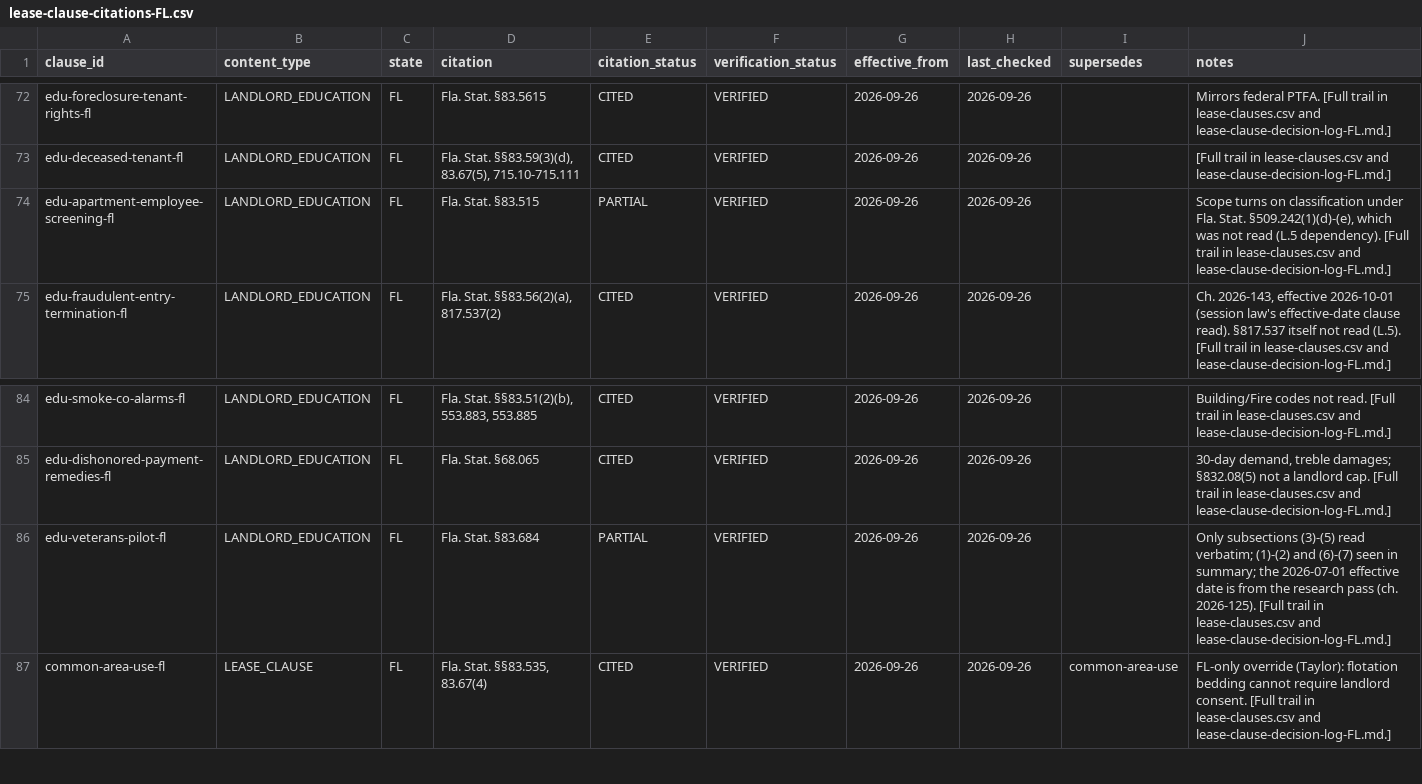
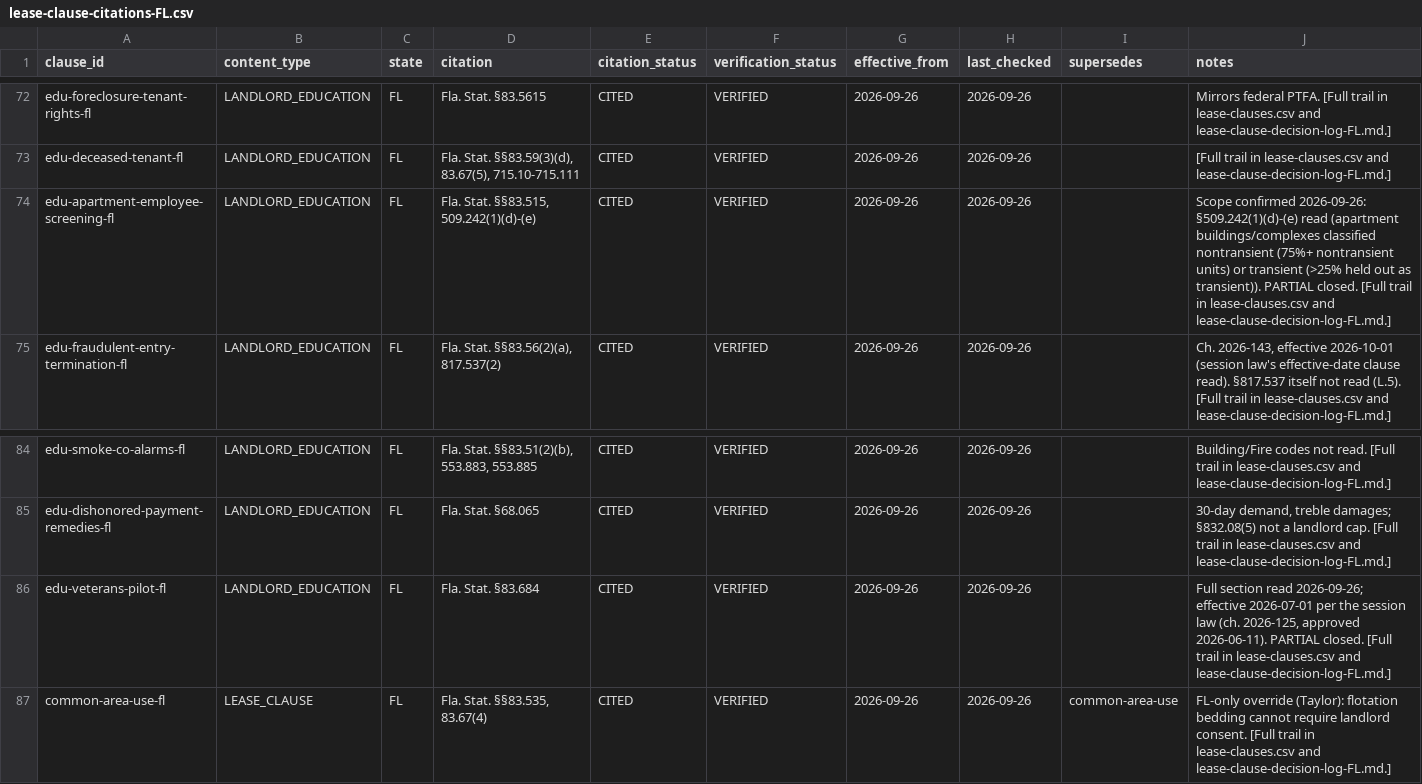
Before and after one commit to tsteinbaugh/property-manager-landlord-app, a CSV file: lease-clause-citations-FL.csv, drawn as a sheet; only a part is shown, gaps mark what is left out.

```diff
--- a/lease-clause-citations-FL.csv
+++ b/lease-clause-citations-FL.csv
@@ -73,3 +73,3 @@ edu-foreclosure-tenant-rights-fl,LANDLORD_EDUCATION,FL,Fla. Stat. §83.5615,CITE
 edu-deceased-tenant-fl,LANDLORD_EDUCATION,FL,"Fla. Stat. §§83.59(3)(d), 83.67(5), 715.10-715.111",CITED,VERIFIED,2026-09-26,2026-09-26,,[Full trail in lease-clauses.csv and lease-clause-decision-log-FL.md.]
-edu-apartment-employee-screening-fl,LANDLORD_EDUCATION,FL,Fla. Stat. §83.515,PARTIAL,VERIFIED,2026-09-26,2026-09-26,,"Scope turns on classification under Fla. Stat. §509.242(1)(d)-(e), which was not read (L.5 dependency). [Full trail in lease-clauses.csv and lease-clause-decision-log-FL.md.]"
+edu-apartment-employee-screening-fl,LANDLORD_EDUCATION,FL,"Fla. Stat. §§83.515, 509.242(1)(d)-(e)",CITED,VERIFIED,2026-09-26,2026-09-26,,Scope confirmed 2026-09-26: §509.242(1)(d)-(e) read (apartment buildings/complexes classified nontransient (75%+ nontransient units) or transient (>25% held out as transient)). PARTIAL closed. [Full trail in lease-clauses.csv and lease-clause-decision-log-FL.md.]
 edu-fraudulent-entry-termination-fl,LANDLORD_EDUCATION,FL,"Fla. Stat. §§83.56(2)(a), 817.537(2)",CITED,VERIFIED,2026-09-26,2026-09-26,,"Ch. 2026-143, effective 2026-10-01 (session law's effective-date clause read). §817.537 itself not read (L.5). [Full trail in lease-clauses.csv and lease-clause-decision-log-FL.md.]"
@@ -85,3 +85,3 @@ edu-smoke-co-alarms-fl,LANDLORD_EDUCATION,FL,"Fla. Stat. §§83.51(2)(b), 553.88
 edu-dishonored-payment-remedies-fl,LANDLORD_EDUCATION,FL,Fla. Stat. §68.065,CITED,VERIFIED,2026-09-26,2026-09-26,,"30-day demand, treble damages; §832.08(5) not a landlord cap. [Full trail in lease-clauses.csv and lease-clause-decision-log-FL.md.]"
-edu-veterans-pilot-fl,LANDLORD_EDUCATION,FL,Fla. Stat. §83.684,PARTIAL,VERIFIED,2026-09-26,2026-09-26,,Only subsections (3)-(5) read verbatim; (1)-(2) and (6)-(7) seen in summary; the 2026-07-01 effective date is from the research pass (ch. 2026-125). [Full trail in lease-clauses.csv and lease-clause-decision-log-FL.md.]
+edu-veterans-pilot-fl,LANDLORD_EDUCATION,FL,Fla. Stat. §83.684,CITED,VERIFIED,2026-09-26,2026-09-26,,"Full section read 2026-09-26; effective 2026-07-01 per the session law (ch. 2026-125, approved 2026-06-11). PARTIAL closed. [Full trail in lease-clauses.csv and lease-clause-decision-log-FL.md.]"
 common-area-use-fl,LEASE_CLAUSE,FL,"Fla. Stat. §§83.535, 83.67(4)",CITED,VERIFIED,2026-09-26,2026-09-26,common-area-use,FL-only override (Taylor): flotation bedding cannot require landlord consent. [Full trail in lease-clauses.csv and lease-clause-decision-log-FL.md.]
```
Also changed, not shown: 4 other files.
